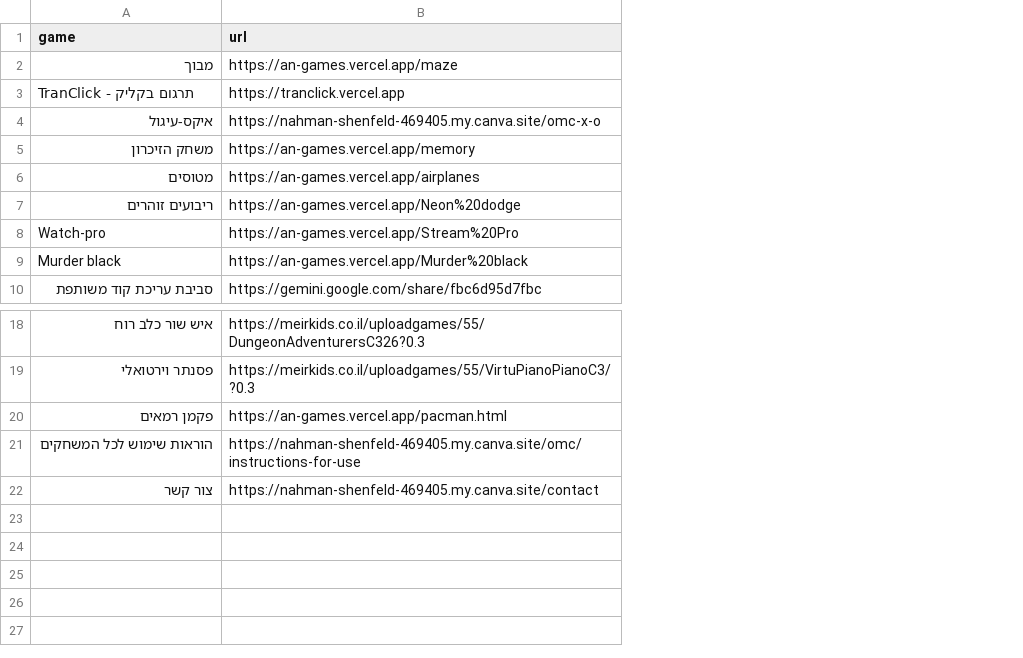
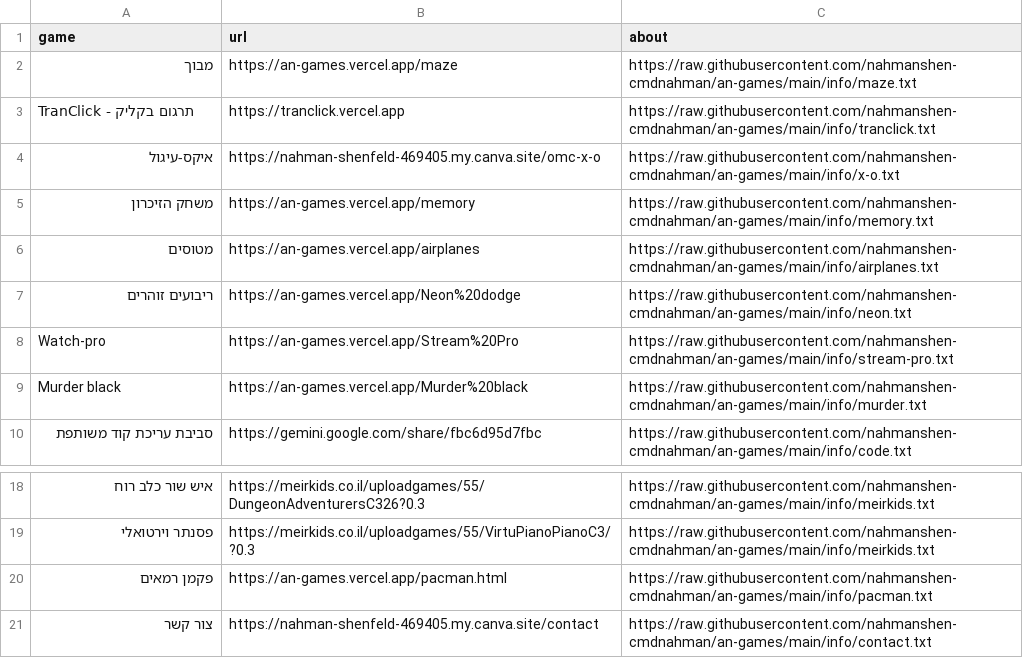
Before and after one commit to nahmanshen-cmdnahman/an-games, a CSV file: games.csv, drawn as a sheet; only a part is shown, gaps mark what is left out; removed rows and columns are numbered as before the commit, all else as after; the diff names each change by its address in the sheet, - before the commit and + after, or states it on an @@ line.

Commit message:
Update games.csv

```diff
--- a/games.csv
+++ b/games.csv
+column C (about), rows 2-10: https://raw.githubusercontent.com/nahmanshen-cmdnahman/an-games/main/info/maze.txt | https://raw.githubusercontent.com/nahmanshen-cmdnahman/an-games/main/info/tranclick.txt | https://raw.githubusercontent.com/nahmanshen-cmdnahman/an-games/main/info/x-o.txt | https://raw.githubusercontent.com/nahmanshen-cmdnahman/an-games/main/info/memory.txt | https://raw.githubusercontent.com/nahmanshen-cmdnahman/an-games/main/info/airplanes.txt | https://raw.githubusercontent.com/nahmanshen-cmdnahman/an-games/main/info/neon.txt | https://raw.githubusercontent.com/nahmanshen-cmdnahman/an-games/main/info/stream-pro.txt | https://raw.githubusercontent.com/nahmanshen-cmdnahman/an-games/main/info/murder.txt | https://raw.githubusercontent.com/nahmanshen-cmdnahman/an-games/main/info/code.txt; rows 18-21: https://raw.githubusercontent.com/nahmanshen-cmdnahman/an-games/main/info/meirkids.txt | https://raw.githubusercontent.com/nahmanshen-cmdnahman/an-games/main/info/meirkids.txt | https://raw.githubusercontent.com/nahmanshen-cmdnahman/an-games/main/info/pacman.txt | https://raw.githubusercontent.com/nahmanshen-cmdnahman/an-games/main/info/contact.txt
-row 21: הוראות שימוש לכל המשחקים | https://nahman-shenfeld-469405.my.canva.site/omc/instructions-for-use
```
